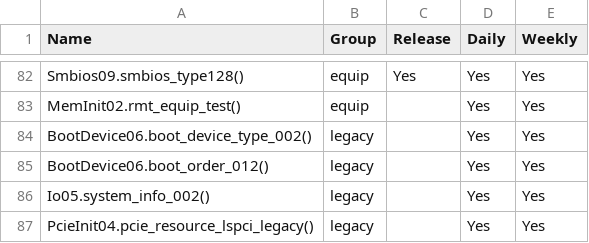
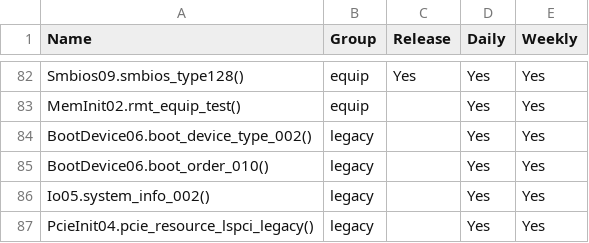
Before and after one commit to 2005Tester/Byosoft_2021, a CSV file: ICX2P/AllTest.csv, drawn as a sheet; only a part is shown, gaps mark what is left out.

Commit message:
[ICX2P]TC159 should be mapped to bootorder_010, not 012, add bmc virtual DVD as default DVD boot option

```diff
--- a/ICX2P/AllTest.csv
+++ b/ICX2P/AllTest.csv
@@ -84,3 +84,3 @@ MemInit02.rmt_equip_test(),equip,,Yes,Yes
 BootDevice06.boot_device_type_002(),legacy,,Yes,Yes
-BootDevice06.boot_order_012(),legacy,,Yes,Yes
+BootDevice06.boot_order_010(),legacy,,Yes,Yes
 Io05.system_info_002(),legacy,,Yes,Yes
```
Also changed, not shown: 2 other files.
